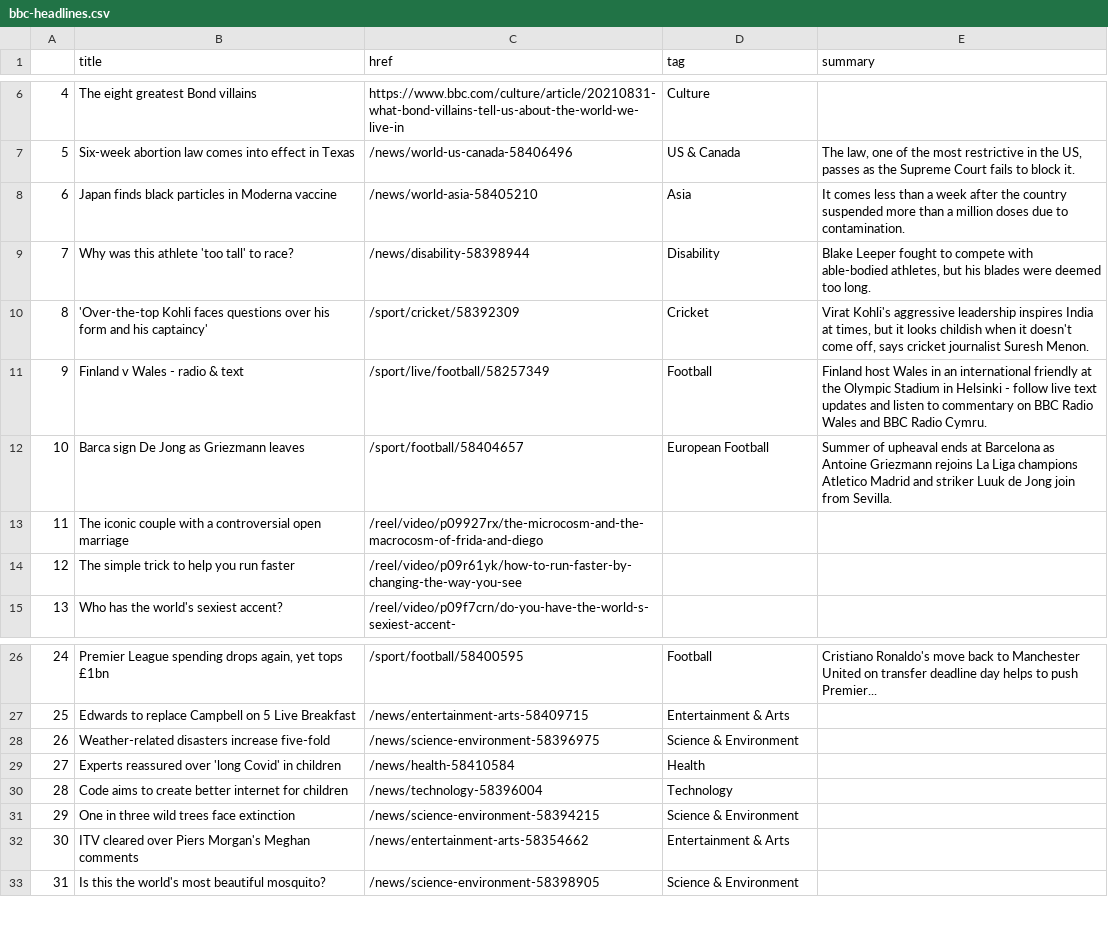
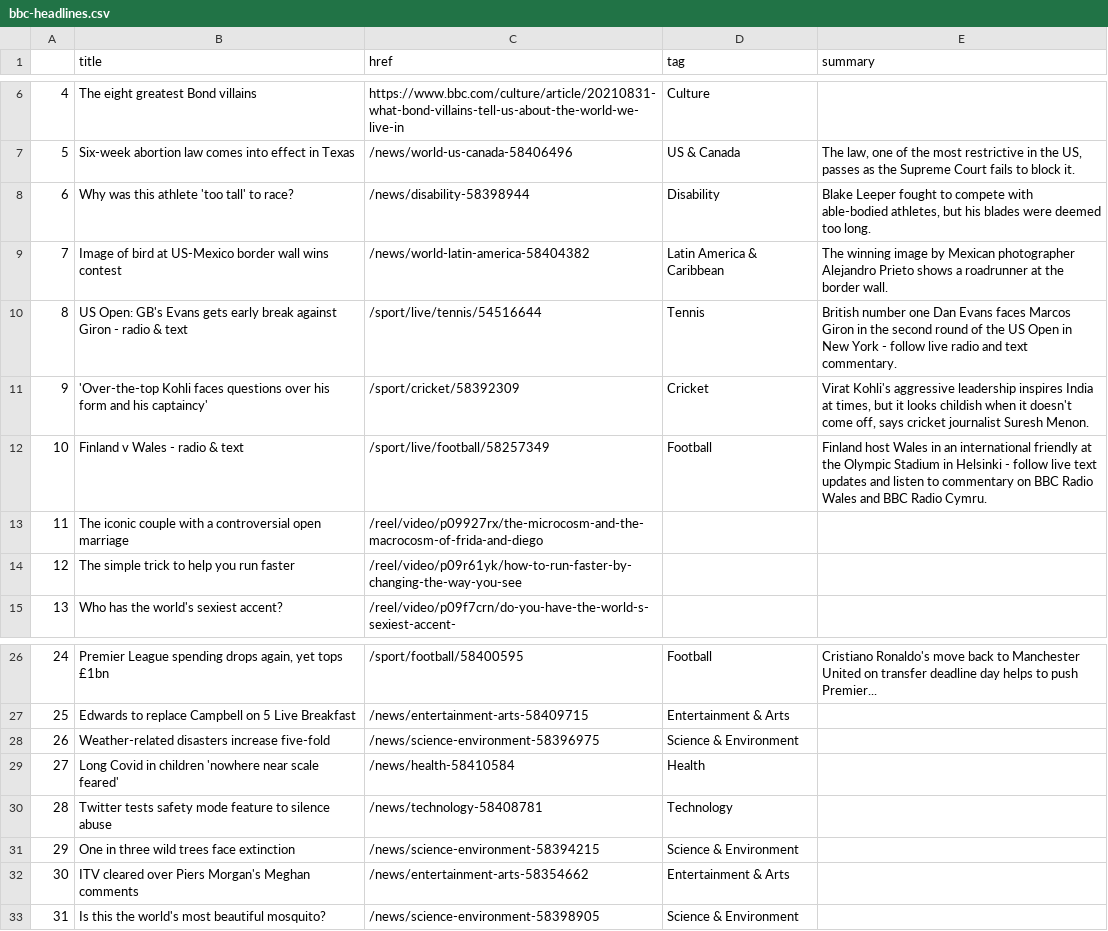
Before and after one commit to alyssafrndz/automatic-scraper, a CSV file: bbc-headlines.csv, drawn as a sheet; only a part is shown, gaps mark what is left out.

```diff
--- a/bbc-headlines.csv
+++ b/bbc-headlines.csv
@@ -7,7 +7,7 @@
 5,Six-week abortion law comes into effect in Texas,/news/world-us-canada-58406496,US & Canada,"The law, one of the most restrictive in the US, passes as the Supreme Court fails to block it."
-6,Japan finds black particles in Moderna vaccine,/news/world-asia-58405210,Asia,It comes less than a week after the country suspended more than a million doses due to contamination.
-7,Why was this athlete 'too tall' to race?,/news/disability-58398944,Disability,"Blake Leeper fought to compete with able-bodied athletes, but his blades were deemed too long."
-8,'Over-the-top Kohli faces questions over his form and his captaincy',/sport/cricket/58392309,Cricket,"Virat Kohli's aggressive leadership inspires India at times, but it looks childish when it doesn't come off, says cricket journalist Suresh Menon."
-9,Finland v Wales - radio & text,/sport/live/football/58257349,Football,Finland host Wales in an international friendly at the Olympic Stadium in Helsinki - follow live text updates and listen to commentary on BBC Radio Wales and BBC Radio Cymru.
-10,Barca sign De Jong as Griezmann leaves,/sport/football/58404657,European Football,Summer of upheaval ends at Barcelona as Antoine Griezmann rejoins La Liga champions Atletico Madrid and striker Luuk de Jong join from Sevilla.
+6,Why was this athlete 'too tall' to race?,/news/disability-58398944,Disability,"Blake Leeper fought to compete with able-bodied athletes, but his blades were deemed too long."
+7,Image of bird at US-Mexico border wall wins contest,/news/world-latin-america-58404382,Latin America & Caribbean,The winning image by Mexican photographer Alejandro Prieto shows a roadrunner at the border wall.
+8,US Open: GB's Evans gets early break against Giron - radio & text,/sport/live/tennis/54516644,Tennis,British number one Dan Evans faces Marcos Giron in the second round of the US Open in New York - follow live radio and text commentary.
+9,'Over-the-top Kohli faces questions over his form and his captaincy',/sport/cricket/58392309,Cricket,"Virat Kohli's aggressive leadership inspires India at times, but it looks childish when it doesn't come off, says cricket journalist Suresh Menon."
+10,Finland v Wales - radio & text,/sport/live/football/58257349,Football,Finland host Wales in an international friendly at the Olympic Stadium in Helsinki - follow live text updates and listen to commentary on BBC Radio Wales and BBC Radio Cymru.
 11,The iconic couple with a controversial open marriage,/reel/video/p09927rx/the-microcosm-and-the-macrocosm-of-frida-and-diego,,
@@ -28,4 +28,4 @@
 26,Weather-related disasters increase five-fold,/news/science-environment-58396975,Science & Environment,
-27,Experts reassured over 'long Covid' in children,/news/health-58410584,Health,
-28,Code aims to create better internet for children,/news/technology-58396004,Technology,
+27,Long Covid in children 'nowhere near scale feared',/news/health-58410584,Health,
+28,Twitter tests safety mode feature to silence abuse,/news/technology-58408781,Technology,
 29,One in three wild trees face extinction,/news/science-environment-58394215,Science & Environment,
```
